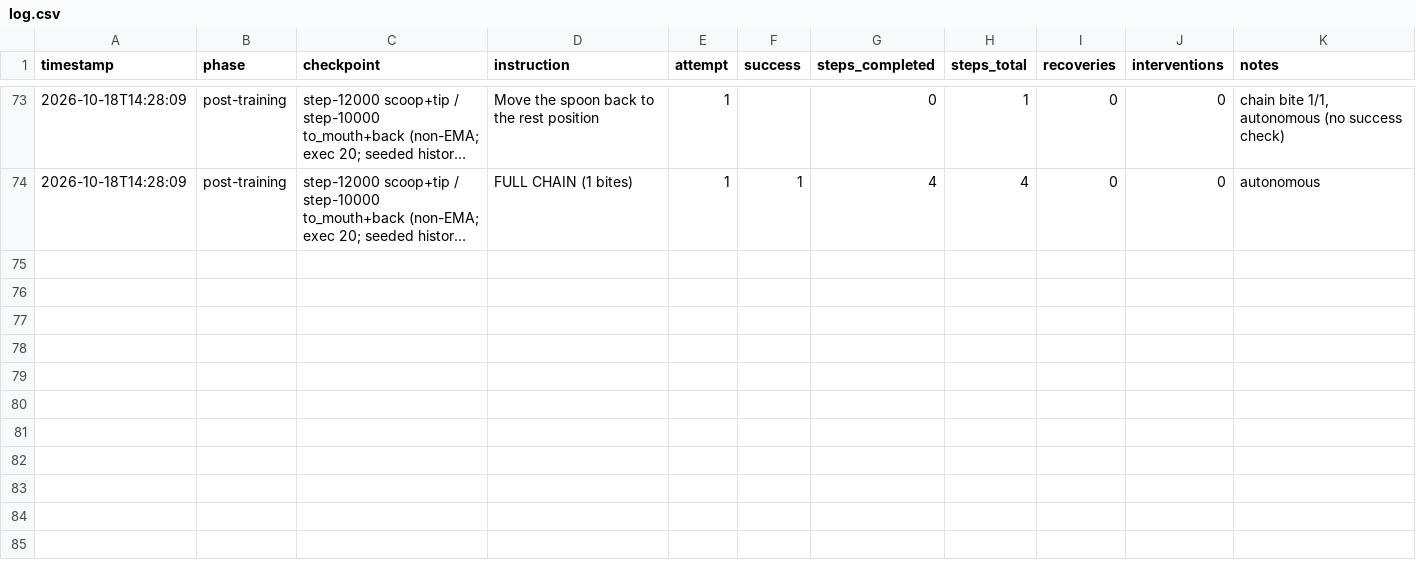
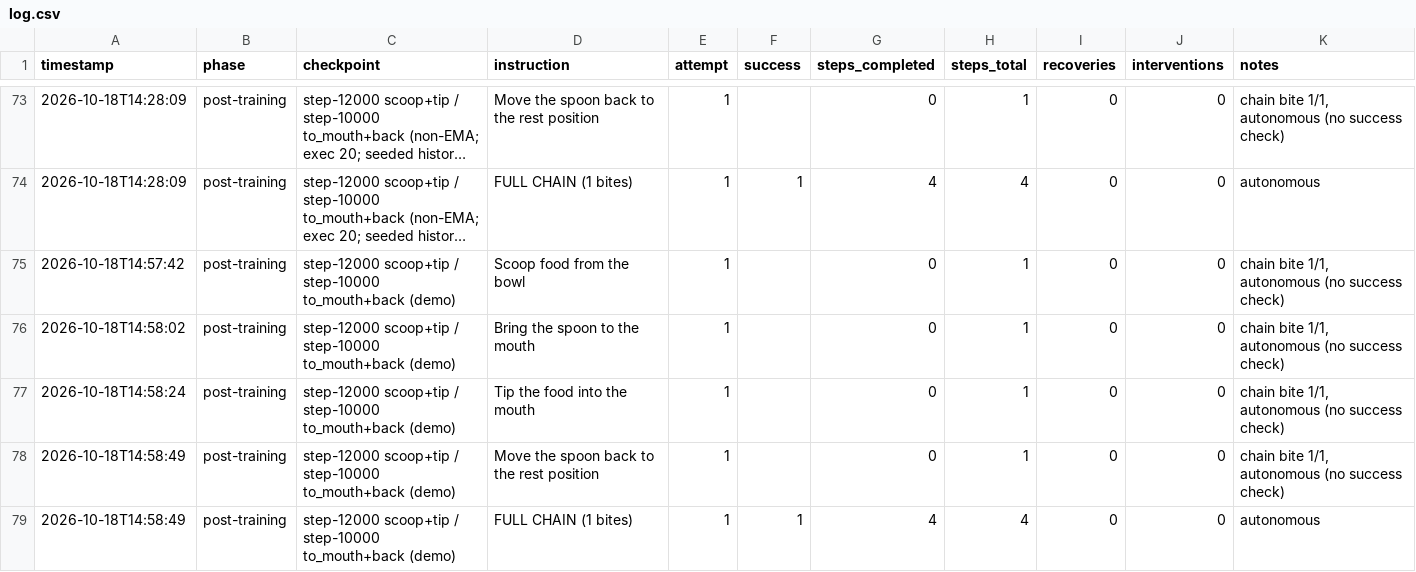
Before and after one commit to tanu817/korora, a CSV file: results/log.csv, drawn as a sheet; only a part is shown, gaps mark what is left out; long unchanged cells end in …; the diff names each change by its address in the sheet, - before the commit and + after, or states it on an @@ line.

```diff
--- a/results/log.csv
+++ b/results/log.csv
+row 75: 2026-10-18T14:57:42 | post-training | step-12000 scoop+tip / step-10000 to_mouth+back (demo) | Scoop food from the bowl | 1 |  | 0 | 1 | 0 | 0 | chain bite 1/1, autonomous (no success check)
+row 76: 2026-10-18T14:58:02 | post-training | step-12000 scoop+tip / step-10000 to_mouth+back (demo) | Bring the spoon to the mouth | 1 |  | 0 | 1 | 0 | 0 | chain bite 1/1, autonomous (no success check)
+row 77: 2026-10-18T14:58:24 | post-training | step-12000 scoop+tip / step-10000 to_mouth+back (demo) | Tip the food into the mouth | 1 |  | 0 | 1 | 0 | 0 | chain bite 1/1, autonomous (no success check)
+row 78: 2026-10-18T14:58:49 | post-training | step-12000 scoop+tip / step-10000 to_mouth+back (demo) | Move the spoon back to the rest position | 1 |  | 0 | 1 | 0 | 0 | chain bite 1/1, autonomous (no success check)
+row 79: 2026-10-18T14:58:49 | post-training | step-12000 scoop+tip / step-10000 to_mouth+back (demo) | FULL CHAIN (1 bites) | 1 | 1 | 4 | 4 | 0 | 0 | autonomous
```
Also changed, not shown: 4 other files.
